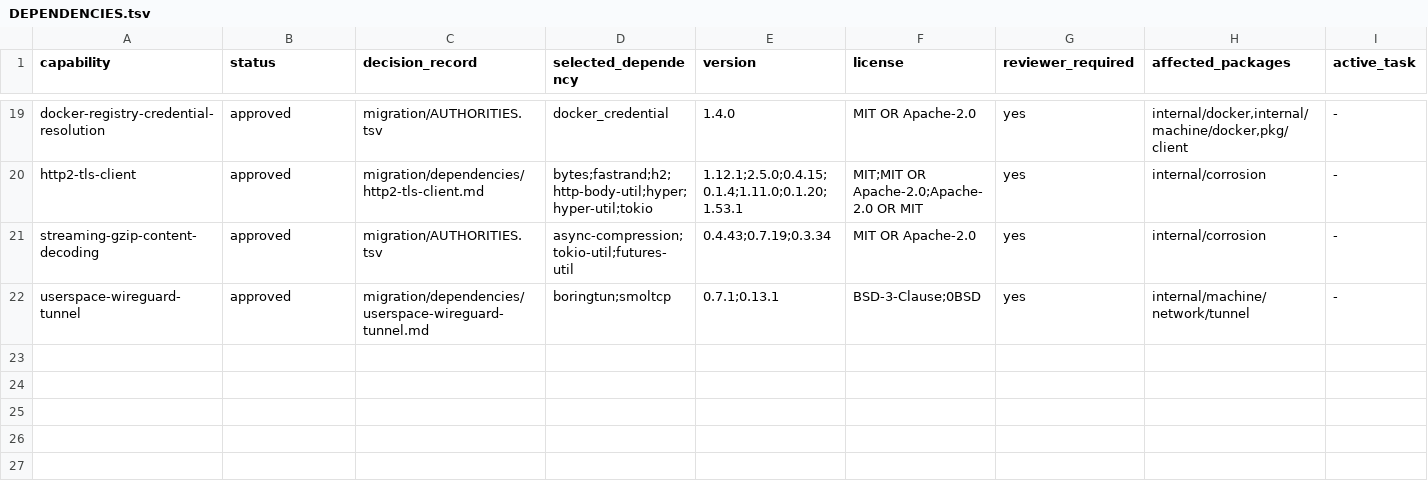
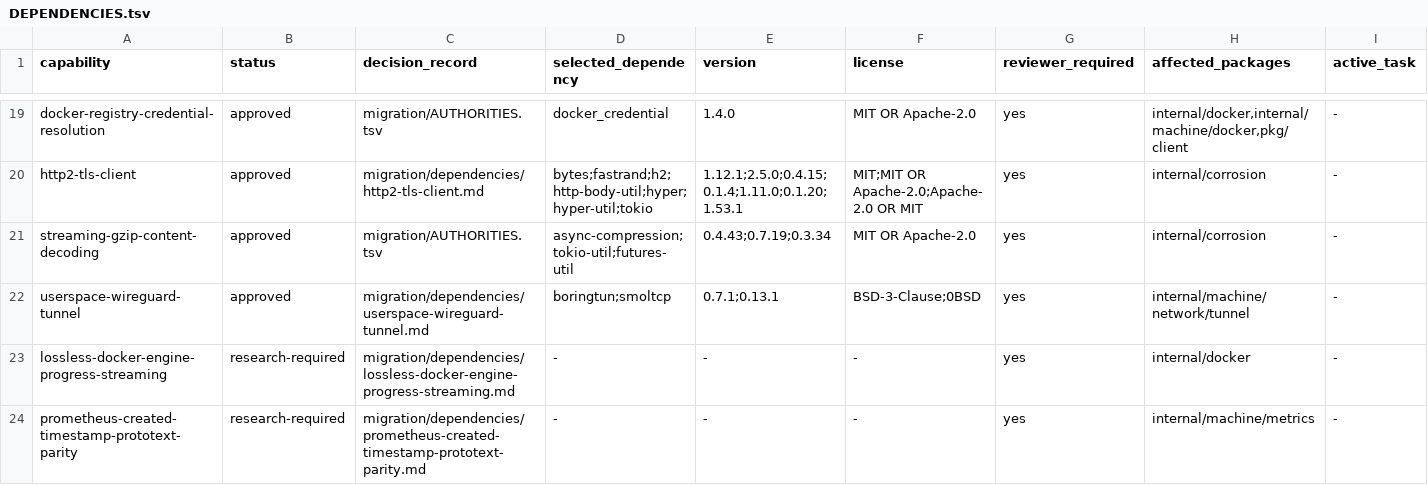
Before and after one commit to getployz/ployz-rust-port, a TSV file: migration/DEPENDENCIES.tsv, drawn as a sheet; only a part is shown, gaps mark what is left out; the diff names each change by its address in the sheet, - before the commit and + after, or states it on an @@ line.

```diff
--- a/migration/DEPENDENCIES.tsv
+++ b/migration/DEPENDENCIES.tsv
+row 23: lossless-docker-engine-progress-streaming | research-required | migration/dependencies/lossless-docker-engine-progress-streaming.md | - | - | - | yes | internal/docker | -
+row 24: prometheus-created-timestamp-prototext-parity | research-required | migration/dependencies/prometheus-created-timestamp-prototext-parity.md | - | - | - | yes | internal/machine/metrics | -
```
Also changed, not shown: migration/PACKAGES.tsv, migration/TASKS.tsv, 2 other files.
